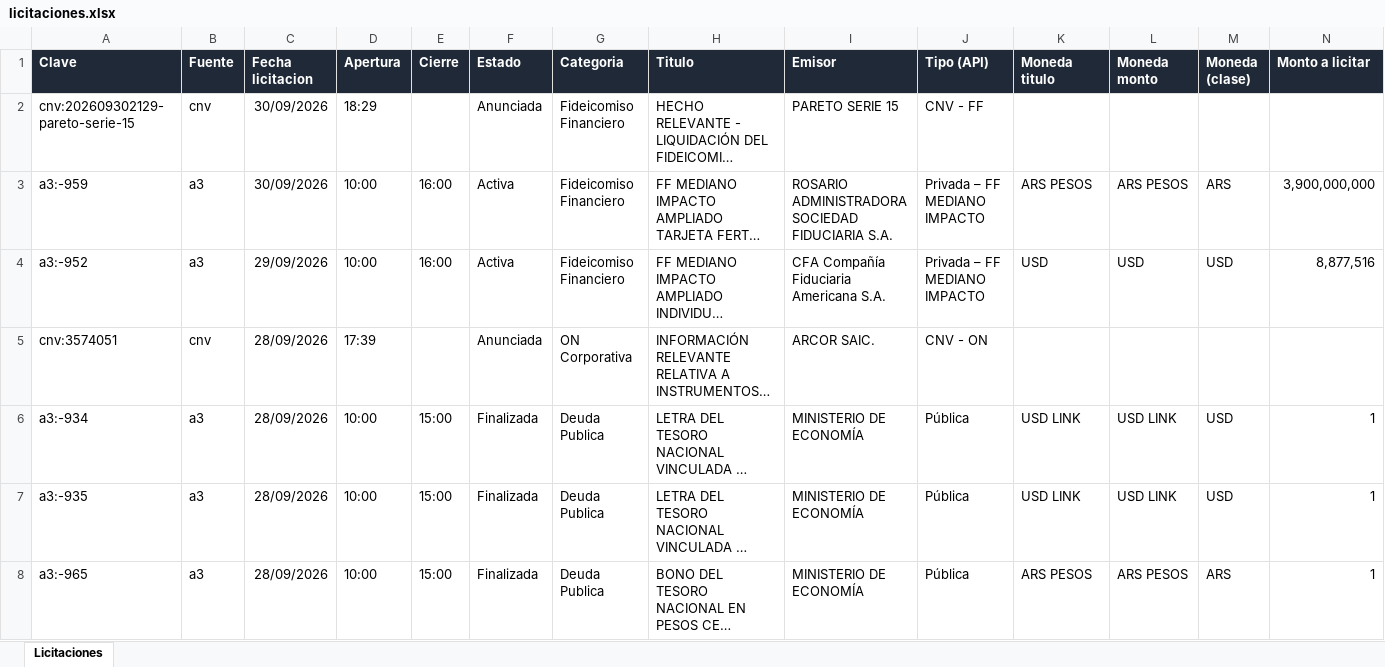
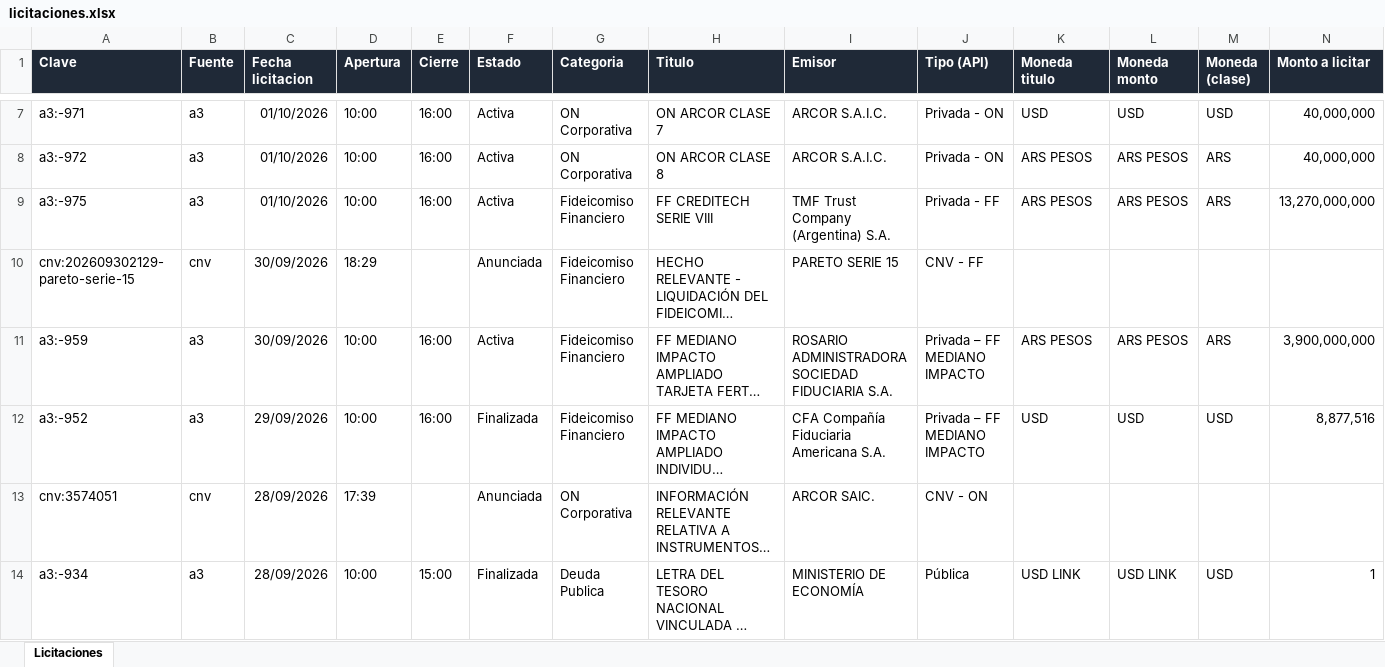
Before and after one commit to francogalante12-creator/Monitor-de-Licitaciones, an Excel workbook: datos/licitaciones.xlsx, sheet Licitaciones, drawn as a sheet; only a part is shown, gaps mark what is left out; the shorter side is filled out with more unchanged rows; long unchanged cells end in …; values as stored, in another font and other column widths than the file's, no borders; table styles not drawn; addresses are those after the commit; rows hold the shown columns only; the diff covers the shown part only; the diff names each change by its address in the sheet, - before the commit and + after, or states it on an @@ line.

```diff
--- a/datos/licitaciones.xlsx (sheet Licitaciones)
+++ b/datos/licitaciones.xlsx (sheet Licitaciones)
+row 7: a3:-971 | a3 | 01/10/2026 | 10:00 | 16:00 | Activa | ON Corporativa | ON ARCOR CLASE 7 | ARCOR S.A.I.C. | Privada - ON | USD | USD | USD | 40,000,000
+row 8: a3:-972 | a3 | 01/10/2026 | 10:00 | 16:00 | Activa | ON Corporativa | ON ARCOR CLASE 8 | ARCOR S.A.I.C. | Privada - ON | ARS PESOS | ARS PESOS | ARS | 40,000,000
+row 9: a3:-975 | a3 | 01/10/2026 | 10:00 | 16:00 | Activa | Fideicomiso Financiero | FF CREDITECH SERIE VIII | TMF Trust Company (Argentina) S.A. | Privada - FF | ARS PESOS | ARS PESOS | ARS | 13,270,000,000
-F12 (Estado): Activa
+F12 (Estado): Finalizada
```
Also changed, not shown: 5 added rows elsewhere in this sheet, 3 other files.
